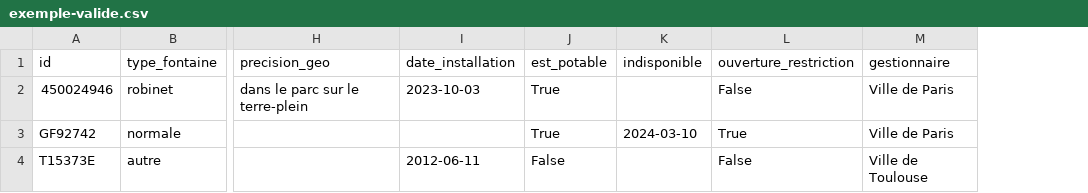
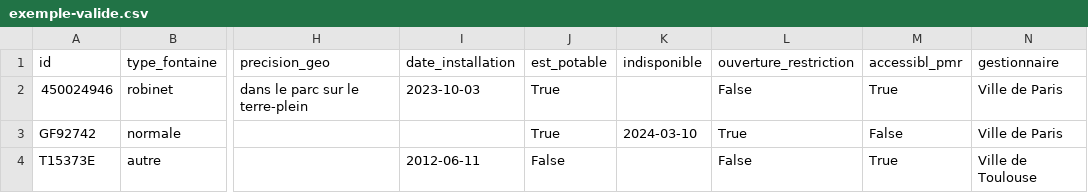
Before and after one commit to datagouv/schema-fontaine-eau, a CSV file: exemple-valide.csv, drawn as a sheet; only a part is shown, gaps mark what is left out; the diff names each change by its address in the sheet, - before the commit and + after, or states it on an @@ line.

```diff
--- a/exemple-valide.csv
+++ b/exemple-valide.csv
+column M (accessibl_pmr), rows 2-4: True | False | True
```
Also changed, not shown: 1 other file.
